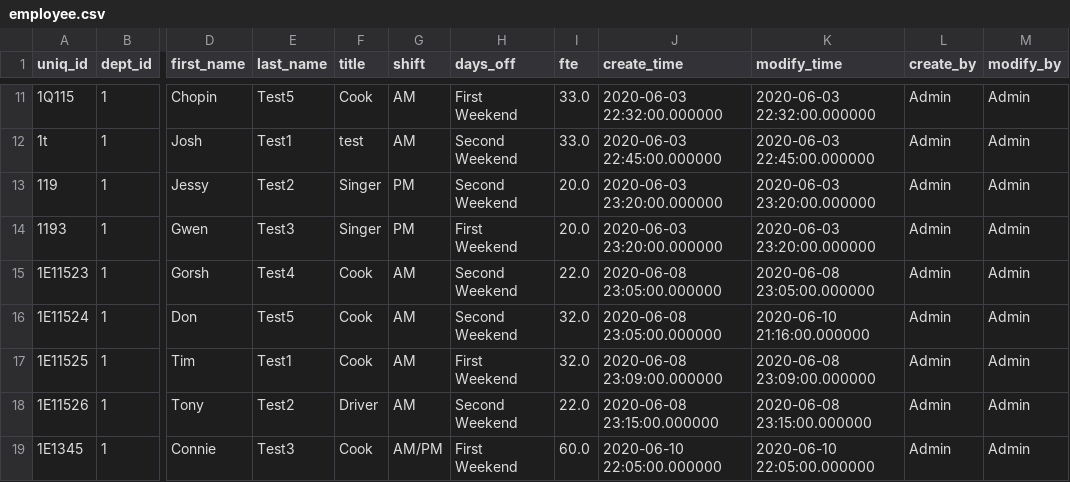
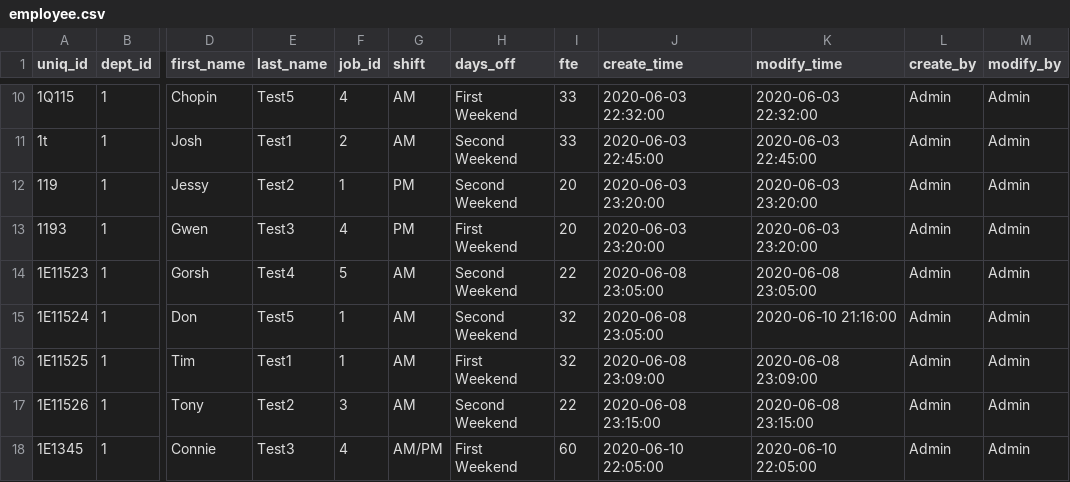
Before and after one commit to bensonmat8/EmpTime, a CSV file: Dummy Data/employee.csv, drawn as a sheet; only a part is shown, gaps mark what is left out; addresses are those after the commit; the diff covers the shown part only; the diff names each change by its address in the sheet, - before the commit and + after, or states it on an @@ line.

```diff
--- a/Dummy Data/employee.csv
+++ b/Dummy Data/employee.csv
-F1: title
+F1: job_id
-F10 (job_id): Cook
+F10 (job_id): 4
-I10:I11 (fte): 33.0
+I10:I11 (fte): 33
-J10 (create_time): 2020-06-03 22:32:00.000000
+J10 (create_time): 2020-06-03 22:32:00
-K10 (modify_time): 2020-06-03 22:32:00.000000
+K10 (modify_time): 2020-06-03 22:32:00
-F11 (job_id): test
+F11 (job_id): 2
-J11 (create_time): 2020-06-03 22:45:00.000000
+J11 (create_time): 2020-06-03 22:45:00
-K11 (modify_time): 2020-06-03 22:45:00.000000
+K11 (modify_time): 2020-06-03 22:45:00
-F12 (job_id): Singer
+F12 (job_id): 1
-I12:I13 (fte): 20.0
+I12:I13 (fte): 20
-J12:J13 (create_time): 2020-06-03 23:20:00.000000
+J12:J13 (create_time): 2020-06-03 23:20:00
-K12:K13 (modify_time): 2020-06-03 23:20:00.000000
+K12:K13 (modify_time): 2020-06-03 23:20:00
-F13 (job_id): Singer
+F13 (job_id): 4
-F14 (job_id): Cook
+F14 (job_id): 5
-I14 (fte): 22.0
+I14 (fte): 22
-J14:J15 (create_time): 2020-06-08 23:05:00.000000
+J14:J15 (create_time): 2020-06-08 23:05:00
-K14 (modify_time): 2020-06-08 23:05:00.000000
+K14 (modify_time): 2020-06-08 23:05:00
-F15:F16 (job_id): Cook
+F15:F16 (job_id): 1
-I15:I16 (fte): 32.0
+I15:I16 (fte): 32
-K15 (modify_time): 2020-06-10 21:16:00.000000
+K15 (modify_time): 2020-06-10 21:16:00
-J16 (create_time): 2020-06-08 23:09:00.000000
+J16 (create_time): 2020-06-08 23:09:00
-K16 (modify_time): 2020-06-08 23:09:00.000000
+K16 (modify_time): 2020-06-08 23:09:00
-F17 (job_id): Driver
+F17 (job_id): 3
-I17 (fte): 22.0
+I17 (fte): 22
-J17 (create_time): 2020-06-08 23:15:00.000000
+J17 (create_time): 2020-06-08 23:15:00
-K17 (modify_time): 2020-06-08 23:15:00.000000
+K17 (modify_time): 2020-06-08 23:15:00
-F18 (job_id): Cook
+F18 (job_id): 4
-I18 (fte): 60.0
+I18 (fte): 60
-J18 (create_time): 2020-06-10 22:05:00.000000
+J18 (create_time): 2020-06-10 22:05:00
-K18 (modify_time): 2020-06-10 22:05:00.000000
+K18 (modify_time): 2020-06-10 22:05:00
```
Also changed, not shown: 2 added rows, 1 removed row and 52 edited cells elsewhere in this file, 3 other files.
